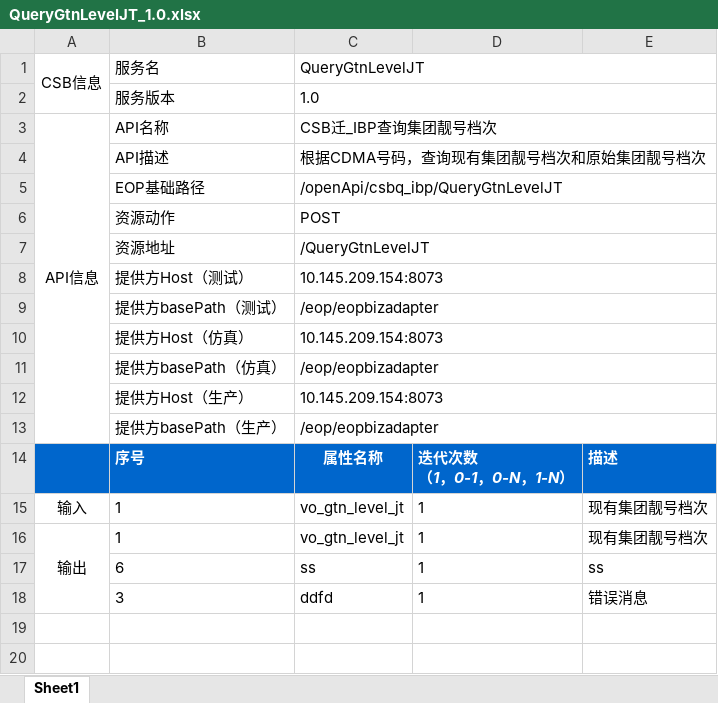
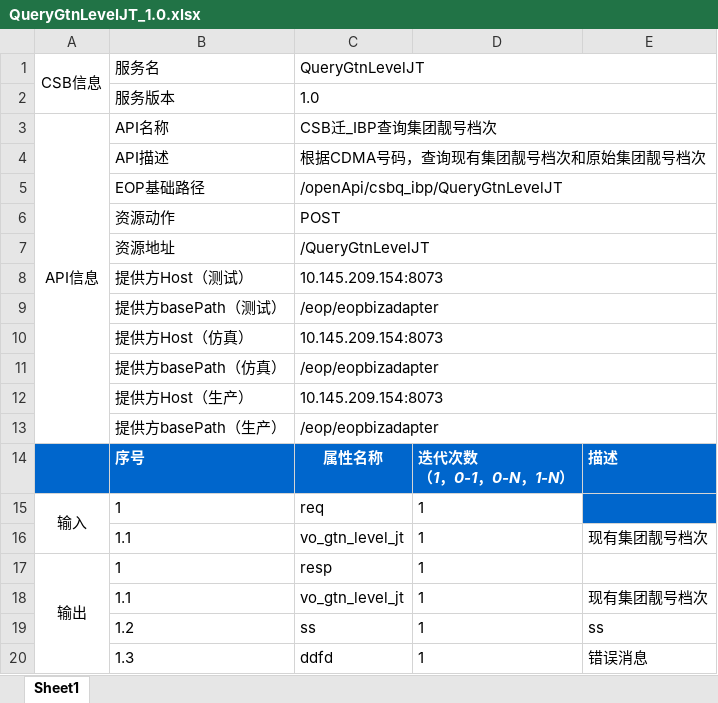
Before and after one commit to itman782016351/swaggerfilegenerator, an Excel workbook: a/QueryGtnLevelJT_1.0.xlsx, sheet Sheet1, drawn as a sheet; values as stored, in another font and other column widths than the file's, no borders; addresses are those after the commit; the diff names each change by its address in the sheet, - before the commit and + after, or states it on an @@ line.

```diff
--- a/a/QueryGtnLevelJT_1.0.xlsx (sheet Sheet1)
+++ b/a/QueryGtnLevelJT_1.0.xlsx (sheet Sheet1)
+A15:A16 merged
-C15: vo_gtn_level_jt
+C15: req
-E15: 现有集团靓号档次
+E15: (empty)
-E15 fill: none
+E15 fill: #0066CC
+row 16:  | 1.1 | vo_gtn_level_jt | 1 | 现有集团靓号档次
-C17: vo_gtn_level_jt
+C17: resp
-E17: 现有集团靓号档次
+E17: (empty)
+row 18:  | 1.1 | vo_gtn_level_jt | 1 | 现有集团靓号档次
-B19: 6
+B19: 1.2
-B20: 3
+B20: 1.3
```
Also changed, not shown: 2 other files.
